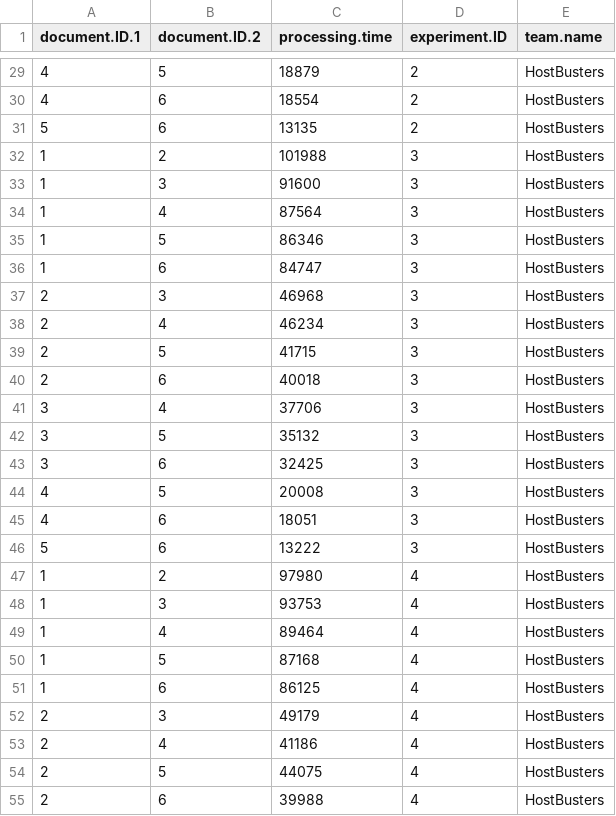
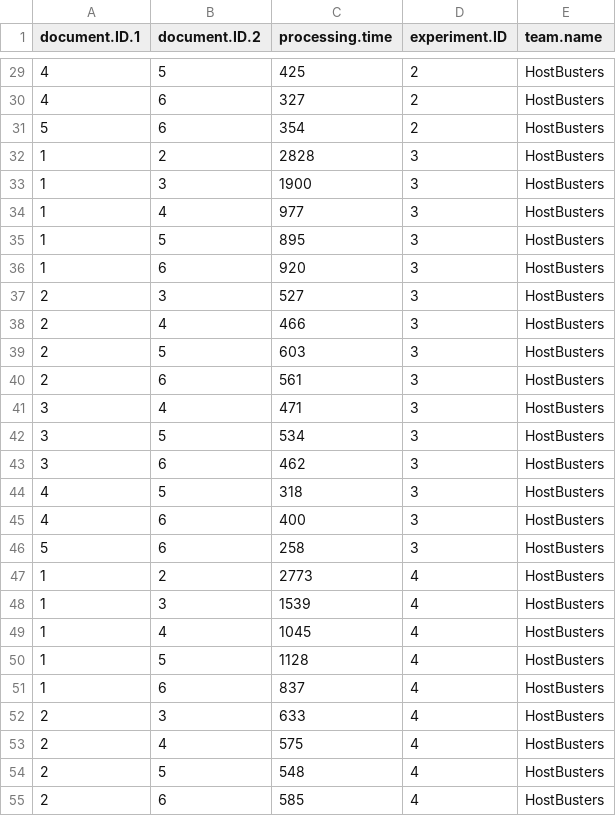
Before and after one commit to FTSRG-CSI-2015/perf-results, a CSV file: results/benchmark_HostBusters.csv, drawn as a sheet; only a part is shown, gaps mark what is left out; the diff covers the shown part only.

Commit message:
Update benchmark_HostBusters.csv
Radically shorter processing times, due to better algorithm

```diff
--- a/results/benchmark_HostBusters.csv
+++ b/results/benchmark_HostBusters.csv
@@ -29,27 +29,27 @@
-"4","5","18879",2,"HostBusters"
-"4","6","18554",2,"HostBusters"
-"5","6","13135",2,"HostBusters"
-"1","2","101988",3,"HostBusters"
-"1","3","91600",3,"HostBusters"
-"1","4","87564",3,"HostBusters"
-"1","5","86346",3,"HostBusters"
-"1","6","84747",3,"HostBusters"
-"2","3","46968",3,"HostBusters"
-"2","4","46234",3,"HostBusters"
-"2","5","41715",3,"HostBusters"
-"2","6","40018",3,"HostBusters"
-"3","4","37706",3,"HostBusters"
-"3","5","35132",3,"HostBusters"
-"3","6","32425",3,"HostBusters"
-"4","5","20008",3,"HostBusters"
-"4","6","18051",3,"HostBusters"
-"5","6","13222",3,"HostBusters"
-"1","2","97980",4,"HostBusters"
-"1","3","93753",4,"HostBusters"
-"1","4","89464",4,"HostBusters"
-"1","5","87168",4,"HostBusters"
-"1","6","86125",4,"HostBusters"
-"2","3","49179",4,"HostBusters"
-"2","4","41186",4,"HostBusters"
-"2","5","44075",4,"HostBusters"
-"2","6","39988",4,"HostBusters"
+"4","5","425",2,"HostBusters"
+"4","6","327",2,"HostBusters"
+"5","6","354",2,"HostBusters"
+"1","2","2828",3,"HostBusters"
+"1","3","1900",3,"HostBusters"
+"1","4","977",3,"HostBusters"
+"1","5","895",3,"HostBusters"
+"1","6","920",3,"HostBusters"
+"2","3","527",3,"HostBusters"
+"2","4","466",3,"HostBusters"
+"2","5","603",3,"HostBusters"
+"2","6","561",3,"HostBusters"
+"3","4","471",3,"HostBusters"
+"3","5","534",3,"HostBusters"
+"3","6","462",3,"HostBusters"
+"4","5","318",3,"HostBusters"
+"4","6","400",3,"HostBusters"
+"5","6","258",3,"HostBusters"
+"1","2","2773",4,"HostBusters"
+"1","3","1539",4,"HostBusters"
+"1","4","1045",4,"HostBusters"
+"1","5","1128",4,"HostBusters"
+"1","6","837",4,"HostBusters"
+"2","3","633",4,"HostBusters"
+"2","4","575",4,"HostBusters"
+"2","5","548",4,"HostBusters"
+"2","6","585",4,"HostBusters"
```
Also changed, not shown: 48 edited cells elsewhere in this file.
